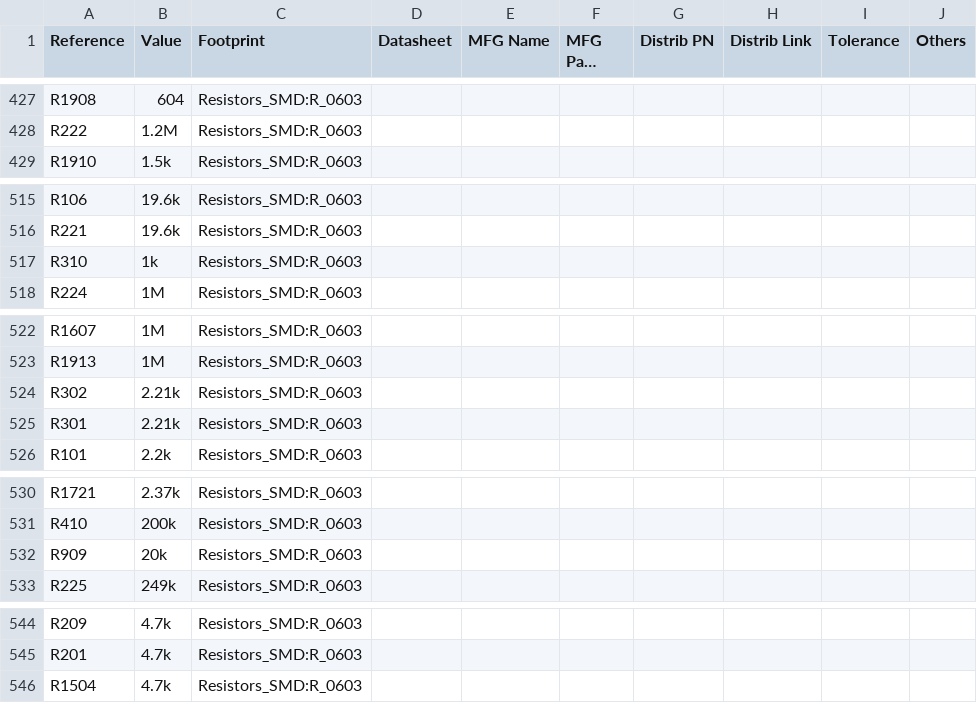
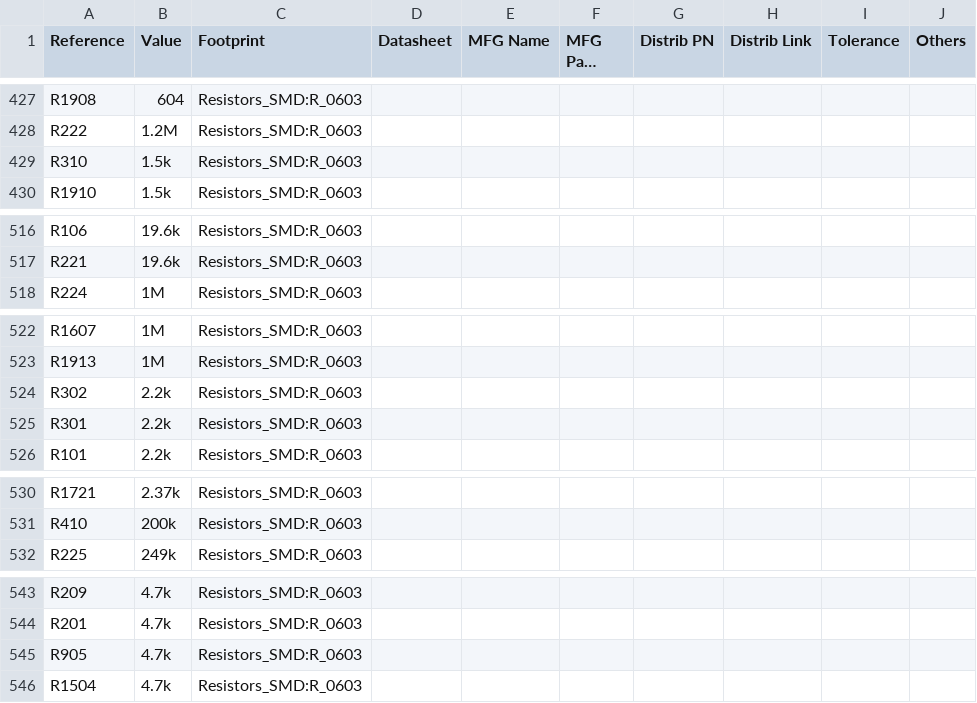
Before and after one commit to gralco/dvk-mx8m-bsb, a CSV file: BoM/dvk-mx8m-bsb_bom.csv, drawn as a sheet; only a part is shown, gaps mark what is left out; long unchanged cells end in …; the diff covers the shown part only.

Commit message:
Replace resistors which have specific values that can be converted to more common values in order to reduce the total number of unique BoM line items

```diff
--- a/BoM/dvk-mx8m-bsb_bom.csv
+++ b/BoM/dvk-mx8m-bsb_bom.csv
@@ -428,2 +428,3 @@ R1908,604,Resistors_SMD:R_0603,,,,,,,
 R222,1.2M,Resistors_SMD:R_0603,,,,,,,
+R310,1.5k,Resistors_SMD:R_0603,,,,,,,
 R1910,1.5k,Resistors_SMD:R_0603,,,,,,,
@@ -516,3 +517,2 @@ R106,19.6k,Resistors_SMD:R_0603,,,,,,,
 R221,19.6k,Resistors_SMD:R_0603,,,,,,,
-R310,1k,Resistors_SMD:R_0603,,,,,,,
 R224,1M,Resistors_SMD:R_0603,,,,,,,
@@ -523,4 +523,4 @@ R1607,1M,Resistors_SMD:R_0603,,,,,,,
 R1913,1M,Resistors_SMD:R_0603,,,,,,,
-R302,2.21k,Resistors_SMD:R_0603,,,,,,,
-R301,2.21k,Resistors_SMD:R_0603,,,,,,,
+R302,2.2k,Resistors_SMD:R_0603,,,,,,,
+R301,2.2k,Resistors_SMD:R_0603,,,,,,,
 R101,2.2k,Resistors_SMD:R_0603,,,,,,,
@@ -531,3 +531,2 @@ R1721,2.37k,Resistors_SMD:R_0603,,,,,,,
 R410,200k,Resistors_SMD:R_0603,,,,,,,
-R909,20k,Resistors_SMD:R_0603,,,,,,,
 R225,249k,Resistors_SMD:R_0603,,,,,,,
@@ -545,2 +544,3 @@ R209,4.7k,Resistors_SMD:R_0603,,,,,,,
 R201,4.7k,Resistors_SMD:R_0603,,,,,,,
+R905,4.7k,Resistors_SMD:R_0603,,,,,,,
 R1504,4.7k,Resistors_SMD:R_0603,,,,,,,
```
Also changed, not shown: 1 edited cell elsewhere in this file, 5 other files.
